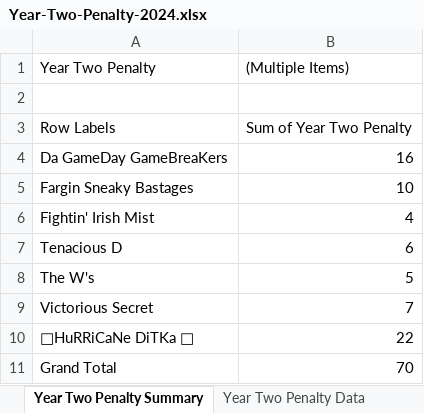
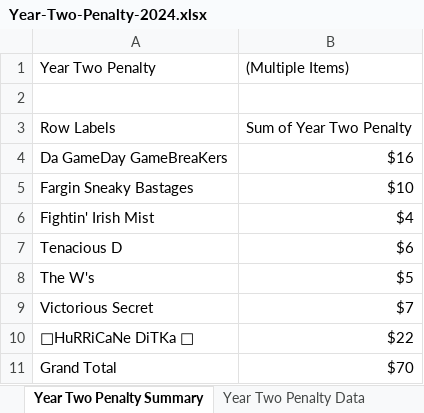
Before and after one commit to cthoesen/knuckleheads, an Excel workbook: public/documents/Year-Two-Penalty-2024.xlsx, sheet Year Two Penalty Summary, drawn as a sheet; values as stored, in another font and other column widths than the file's, no borders; the diff names each change by its address in the sheet, - before the commit and + after, or states it on an @@ line.

Commit message:
Update Year-Two-Penalty-2024.xlsx

```diff
--- a/public/documents/Year-Two-Penalty-2024.xlsx (sheet Year Two Penalty Summary)
+++ b/public/documents/Year-Two-Penalty-2024.xlsx (sheet Year Two Penalty Summary)
-B4 ((Multiple Items)): 16
+B4 ((Multiple Items)): $16
-B5 ((Multiple Items)): 10
+B5 ((Multiple Items)): $10
-B6 ((Multiple Items)): 4
+B6 ((Multiple Items)): $4
-B7 ((Multiple Items)): 6
+B7 ((Multiple Items)): $6
-B8 ((Multiple Items)): 5
+B8 ((Multiple Items)): $5
-B9 ((Multiple Items)): 7
+B9 ((Multiple Items)): $7
-B10 ((Multiple Items)): 22
+B10 ((Multiple Items)): $22
-B11 ((Multiple Items)): 70
+B11 ((Multiple Items)): $70
```
